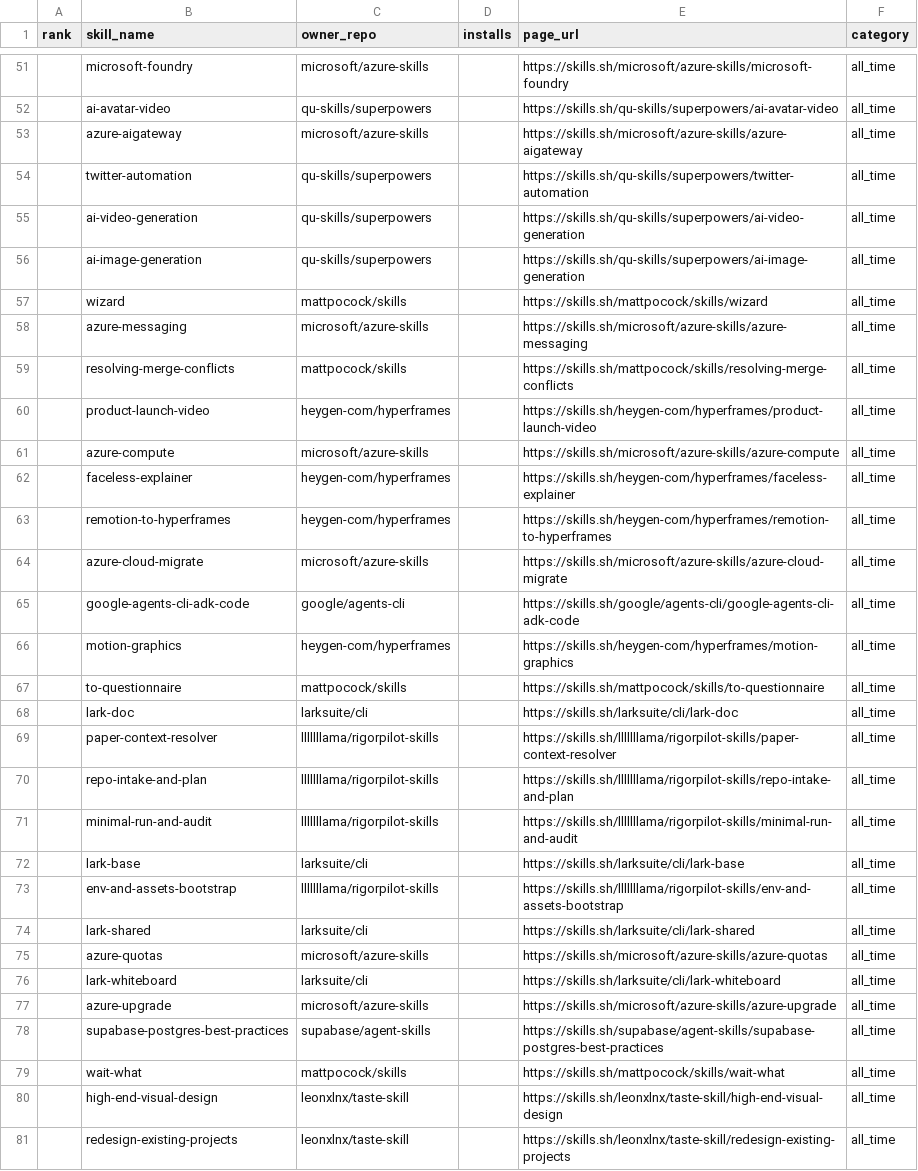
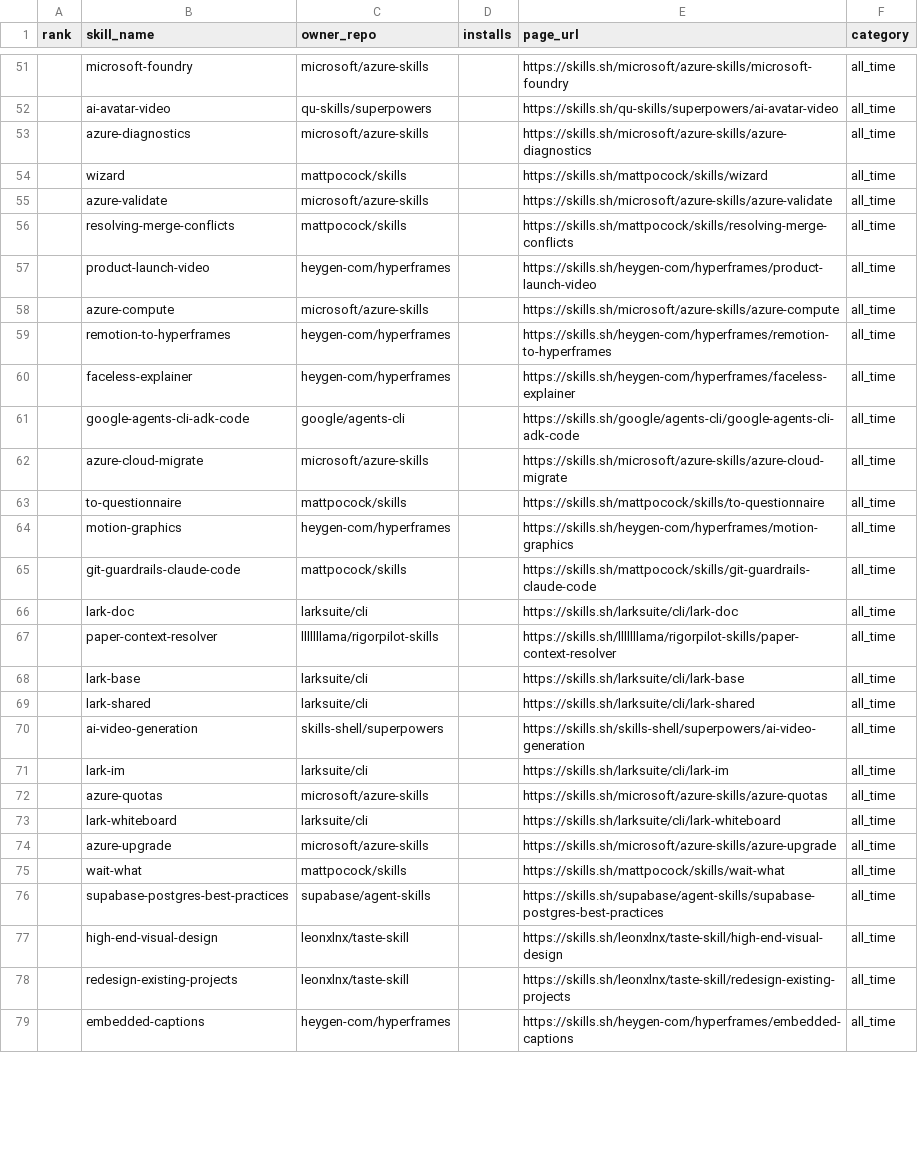
Before and after one commit to biyan113/skills.sh, a CSV file: skills_sh_list_all_time.csv, drawn as a sheet; only a part is shown, gaps mark what is left out; the shorter side is filled out with more unchanged rows; the diff covers the shown part only.

```diff
--- a/skills_sh_list_all_time.csv
+++ b/skills_sh_list_all_time.csv
@@ -52,8 +52,5 @@ rank,skill_name,owner_repo,installs,page_url,category
 ,ai-avatar-video,qu-skills/superpowers,,https://skills.sh/qu-skills/superpowers/ai-avatar-video,all_time
-,azure-aigateway,microsoft/azure-skills,,https://skills.sh/microsoft/azure-skills/azure-aigateway,all_time
-,twitter-automation,qu-skills/superpowers,,https://skills.sh/qu-skills/superpowers/twitter-automation,all_time
-,ai-video-generation,qu-skills/superpowers,,https://skills.sh/qu-skills/superpowers/ai-video-generation,all_time
-,ai-image-generation,qu-skills/superpowers,,https://skills.sh/qu-skills/superpowers/ai-image-generation,all_time
+,azure-diagnostics,microsoft/azure-skills,,https://skills.sh/microsoft/azure-skills/azure-diagnostics,all_time
 ,wizard,mattpocock/skills,,https://skills.sh/mattpocock/skills/wizard,all_time
-,azure-messaging,microsoft/azure-skills,,https://skills.sh/microsoft/azure-skills/azure-messaging,all_time
+,azure-validate,microsoft/azure-skills,,https://skills.sh/microsoft/azure-skills/azure-validate,all_time
 ,resolving-merge-conflicts,mattpocock/skills,,https://skills.sh/mattpocock/skills/resolving-merge-conflicts,all_time
@@ -61,15 +58,15 @@ rank,skill_name,owner_repo,installs,page_url,category
 ,azure-compute,microsoft/azure-skills,,https://skills.sh/microsoft/azure-skills/azure-compute,all_time
+,remotion-to-hyperframes,heygen-com/hyperframes,,https://skills.sh/heygen-com/hyperframes/remotion-to-hyperframes,all_time
 ,faceless-explainer,heygen-com/hyperframes,,https://skills.sh/heygen-com/hyperframes/faceless-explainer,all_time
-,remotion-to-hyperframes,heygen-com/hyperframes,,https://skills.sh/heygen-com/hyperframes/remotion-to-hyperframes,all_time
+,google-agents-cli-adk-code,google/agents-cli,,https://skills.sh/google/agents-cli/google-agents-cli-adk-code,all_time
 ,azure-cloud-migrate,microsoft/azure-skills,,https://skills.sh/microsoft/azure-skills/azure-cloud-migrate,all_time
-,google-agents-cli-adk-code,google/agents-cli,,https://skills.sh/google/agents-cli/google-agents-cli-adk-code,all_time
+,to-questionnaire,mattpocock/skills,,https://skills.sh/mattpocock/skills/to-questionnaire,all_time
 ,motion-graphics,heygen-com/hyperframes,,https://skills.sh/heygen-com/hyperframes/motion-graphics,all_time
-,to-questionnaire,mattpocock/skills,,https://skills.sh/mattpocock/skills/to-questionnaire,all_time
+,git-guardrails-claude-code,mattpocock/skills,,https://skills.sh/mattpocock/skills/git-guardrails-claude-code,all_time
 ,lark-doc,larksuite/cli,,https://skills.sh/larksuite/cli/lark-doc,all_time
 ,paper-context-resolver,lllllllama/rigorpilot-skills,,https://skills.sh/lllllllama/rigorpilot-skills/paper-context-resolver,all_time
-,repo-intake-and-plan,lllllllama/rigorpilot-skills,,https://skills.sh/lllllllama/rigorpilot-skills/repo-intake-and-plan,all_time
-,minimal-run-and-audit,lllllllama/rigorpilot-skills,,https://skills.sh/lllllllama/rigorpilot-skills/minimal-run-and-audit,all_time
 ,lark-base,larksuite/cli,,https://skills.sh/larksuite/cli/lark-base,all_time
-,env-and-assets-bootstrap,lllllllama/rigorpilot-skills,,https://skills.sh/lllllllama/rigorpilot-skills/env-and-assets-bootstrap,all_time
 ,lark-shared,larksuite/cli,,https://skills.sh/larksuite/cli/lark-shared,all_time
+,ai-video-generation,skills-shell/superpowers,,https://skills.sh/skills-shell/superpowers/ai-video-generation,all_time
+,lark-im,larksuite/cli,,https://skills.sh/larksuite/cli/lark-im,all_time
 ,azure-quotas,microsoft/azure-skills,,https://skills.sh/microsoft/azure-skills/azure-quotas,all_time
@@ -77,4 +74,4 @@ rank,skill_name,owner_repo,installs,page_url,category
 ,azure-upgrade,microsoft/azure-skills,,https://skills.sh/microsoft/azure-skills/azure-upgrade,all_time
+,wait-what,mattpocock/skills,,https://skills.sh/mattpocock/skills/wait-what,all_time
 ,supabase-postgres-best-practices,supabase/agent-skills,,https://skills.sh/supabase/agent-skills/supabase-postgres-best-practices,all_time
-,wait-what,mattpocock/skills,,https://skills.sh/mattpocock/skills/wait-what,all_time
 ,high-end-visual-design,leonxlnx/taste-skill,,https://skills.sh/leonxlnx/taste-skill/high-end-visual-design,all_time
```
Also changed, not shown: 6 added rows, 4 removed rows, 24 moved rows and 5 edited cells elsewhere in this file, skills_sh_list_hot.csv, skills_sh_list_trending.csv, 3 other files.
